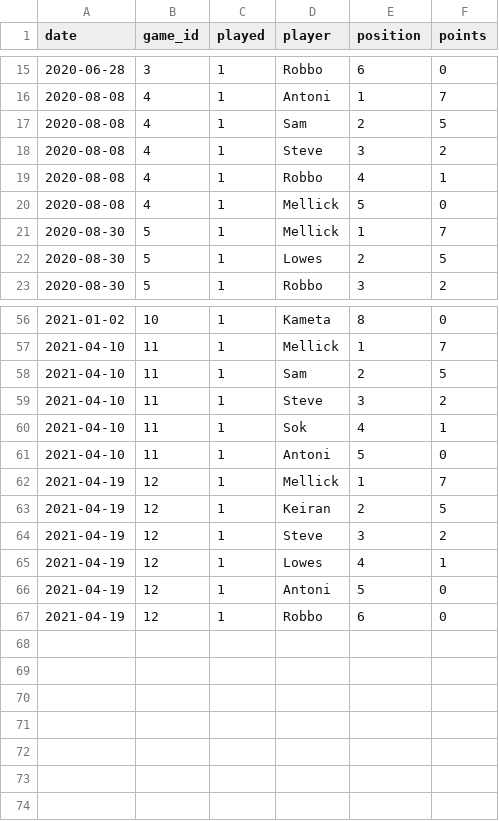
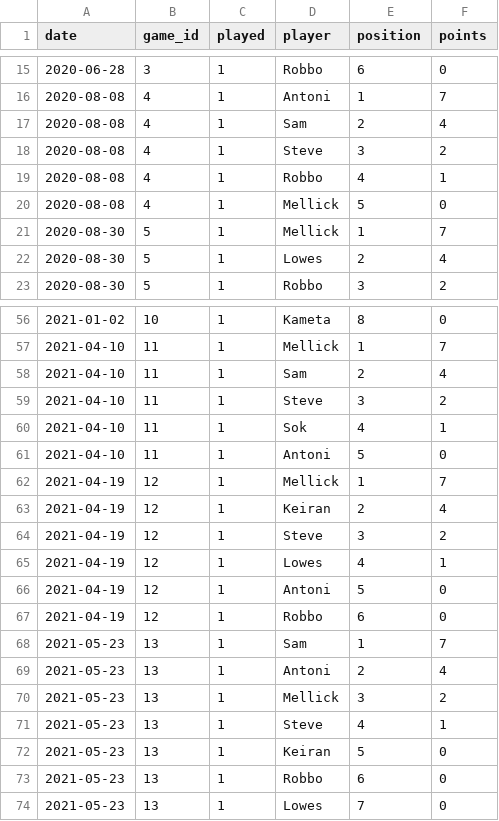
Before and after one commit to dietofworms/poker, a CSV file: dataset.csv, drawn as a sheet; only a part is shown, gaps mark what is left out; the diff covers the shown part only.

Commit message:
updated for recent game

```diff
--- a/dataset.csv
+++ b/dataset.csv
@@ -16,3 +16,3 @@
 2020-08-08,4,1,Antoni,1,7
-2020-08-08,4,1,Sam,2,5
+2020-08-08,4,1,Sam,2,4
 2020-08-08,4,1,Steve,3,2
@@ -21,3 +21,3 @@
 2020-08-30,5,1,Mellick,1,7
-2020-08-30,5,1,Lowes,2,5
+2020-08-30,5,1,Lowes,2,4
 2020-08-30,5,1,Robbo,3,2
@@ -57,3 +57,3 @@
 2021-04-10,11,1,Mellick,1,7
-2021-04-10,11,1,Sam,2,5
+2021-04-10,11,1,Sam,2,4
 2021-04-10,11,1,Steve,3,2
@@ -62,3 +62,3 @@
 2021-04-19,12,1,Mellick,1,7
-2021-04-19,12,1,Keiran,2,5
+2021-04-19,12,1,Keiran,2,4
 2021-04-19,12,1,Steve,3,2
@@ -67 +67,8 @@
 2021-04-19,12,1,Robbo,6,0
+2021-05-23,13,1,Sam,1,7
+2021-05-23,13,1,Antoni,2,4
+2021-05-23,13,1,Mellick,3,2
+2021-05-23,13,1,Steve,4,1
+2021-05-23,13,1,Keiran,5,0
+2021-05-23,13,1,Robbo,6,0
+2021-05-23,13,1,Lowes,7,0
```
Also changed, not shown: 8 edited cells elsewhere in this file, 2 other files.
